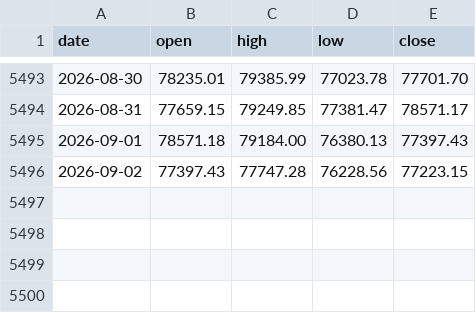
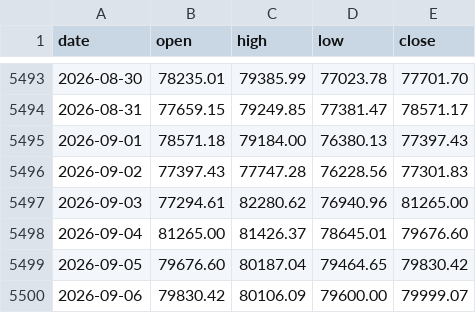
Before and after one commit to brafa81-hub/contexto-btc, a CSV file: btc_long.csv, drawn as a sheet; only a part is shown, gaps mark what is left out.

```diff
--- a/btc_long.csv
+++ b/btc_long.csv
@@ -5495,2 +5495,6 @@ date,open,high,low,close
 2026-09-01,78571.18,79184.00,76380.13,77397.43
-2026-09-02,77397.43,77747.28,76228.56,77223.15
+2026-09-02,77397.43,77747.28,76228.56,77301.83
+2026-09-03,77294.61,82280.62,76940.96,81265.00
+2026-09-04,81265.00,81426.37,78645.01,79676.60
+2026-09-05,79676.60,80187.04,79464.65,79830.42
+2026-09-06,79830.42,80106.09,79600.00,79999.07
```
Also changed, not shown: 2 other files.
